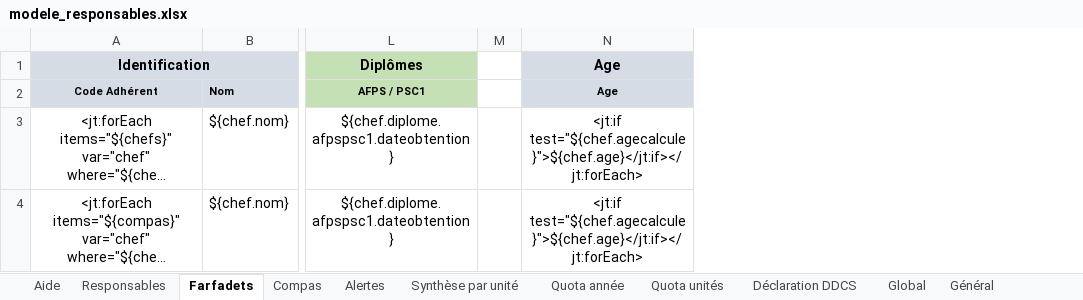
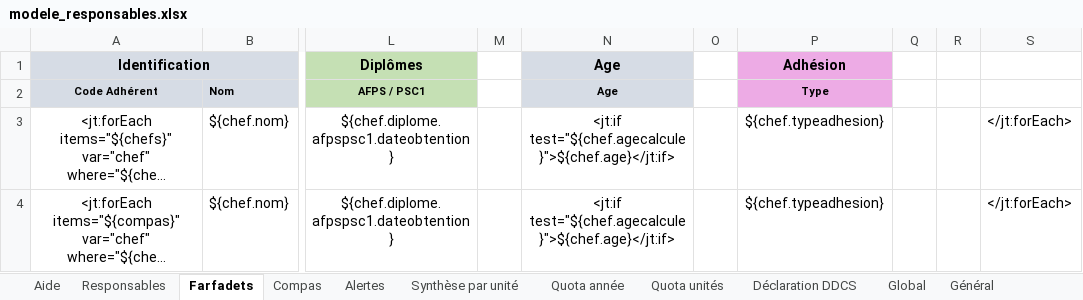
Before and after one commit to outilssgdf/analytiscout, an Excel workbook: fichiers/conf/modele_responsables.xlsx, sheet Farfadets, drawn as a sheet; only a part is shown, gaps mark what is left out; long unchanged cells end in …; values as stored, in another font and other column widths than the file's, no borders; conditional formats not drawn; the diff names each change by its address in the sheet, - before the commit and + after, or states it on an @@ line.

```diff
--- a/fichiers/conf/modele_responsables.xlsx (sheet Farfadets)
+++ b/fichiers/conf/modele_responsables.xlsx (sheet Farfadets)
+column O, empty
+column P (Type), row 1: Adhésion; rows 3-4: ${chef.typeadhesion} | ${chef.typeadhesion}
+column Q, empty
+column R, empty
+column S, rows 3-4: </jt:forEach> | </jt:forEach>
-N3:N4 (Age): <jt:if test="${chef.agecalcule}">${chef.age}</jt:if></jt:forEach>
+N3:N4 (Age): <jt:if test="${chef.agecalcule}">${chef.age}</jt:if>
```
Also changed, not shown: sheet Compas, fichiers/conf/modele_jeunes.xlsx, 2 other files.
